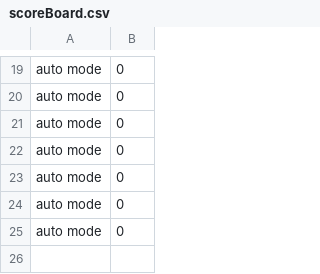
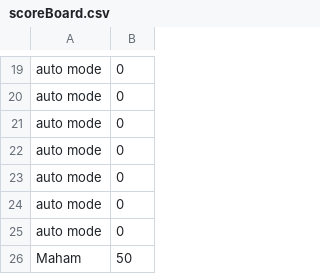
Before and after one commit to mahaamimran/DSFinalProject, a CSV file: scoreBoard.csv, drawn as a sheet; only a part is shown, gaps mark what is left out.

```diff
--- a/scoreBoard.csv
+++ b/scoreBoard.csv
@@ -25 +25,2 @@ auto mode,0
 auto mode,0
+Maham,50
```
Also changed, not shown: 5 other files.
